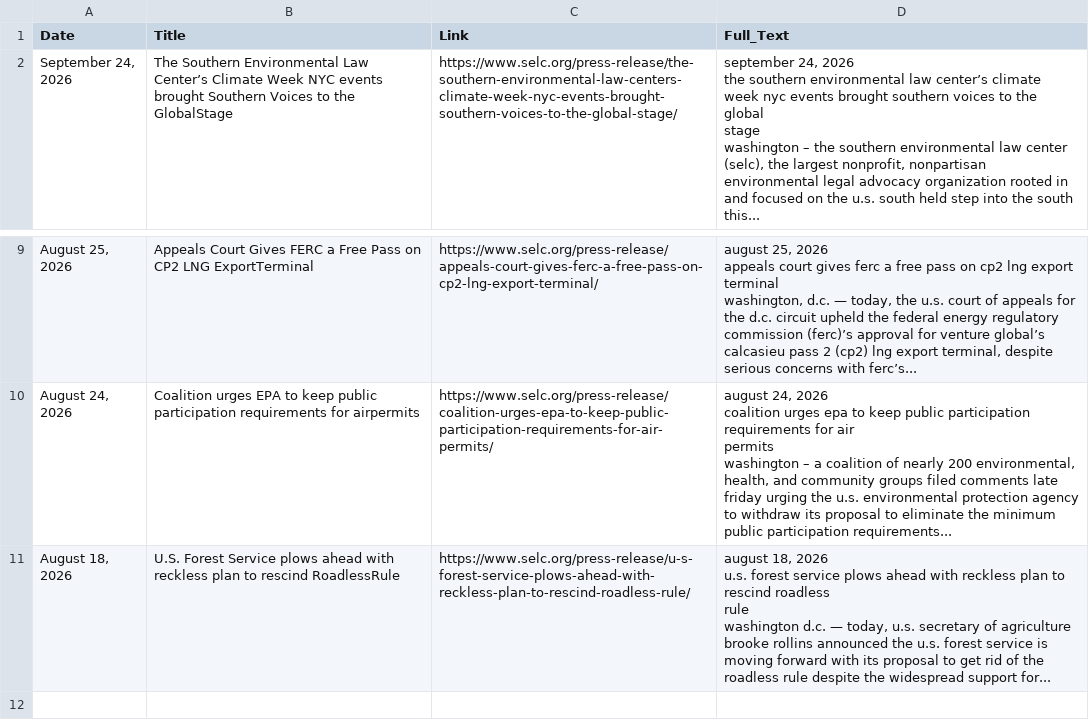
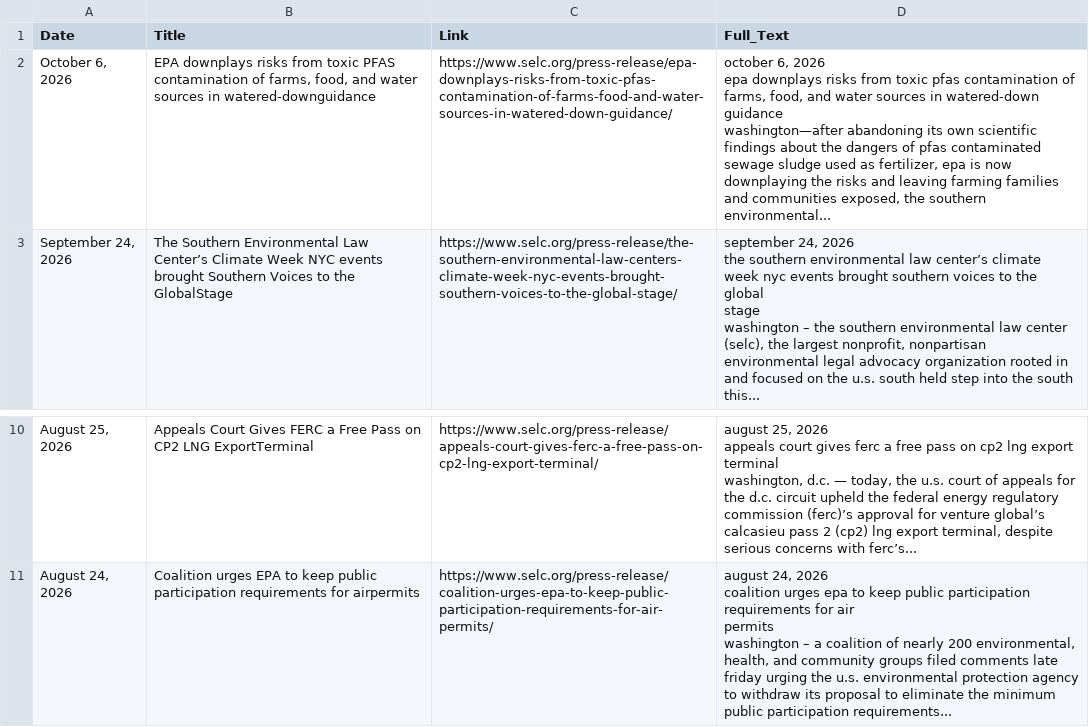
Before and after one commit to LJEA-web/Southern_Energy_Law_National, a CSV file: National_SELC.csv, drawn as a sheet; only a part is shown, gaps mark what is left out; removed rows and columns are numbered as before the commit, all else as after; ↵ is a line break in a cell; the diff names each change by its address in the sheet, - before the commit and + after, or states it on an @@ line.

```diff
--- a/National_SELC.csv
+++ b/National_SELC.csv
+row 2: October 6, 2026 | EPA downplays risks from toxic PFAS contamination of farms, food, and water sources in watered-downguidance | https://www.selc.org/press-release/epa-downplays-risks-from-toxic-pfas-contamination-of-farms-food-and-water-sources-in-watered-down-guidance/ | october 6, 2026 ↵ epa downplays risks from toxic pfas contamination of farms, food, and water sources in watered-down ↵ guidance ↵ washington—after abandoning its own scientific findings about the dangers of pfas contaminated sewage sludge used as fertilizer, epa is now downplaying the risks and leaving farming families and communities exposed, the southern environmental...
-row 11: August 18, 2026 | U.S. Forest Service plows ahead with reckless plan to rescind RoadlessRule | https://www.selc.org/press-release/u-s-forest-service-plows-ahead-with-reckless-plan-to-rescind-roadless-rule/ | august 18, 2026 ↵ u.s. forest service plows ahead with reckless plan to rescind roadless ↵ rule ↵ washington d.c. — today, u.s. secretary of agriculture brooke rollins announced the u.s. forest service is moving forward with its proposal to get rid of the roadless rule despite the widespread support for...
```
